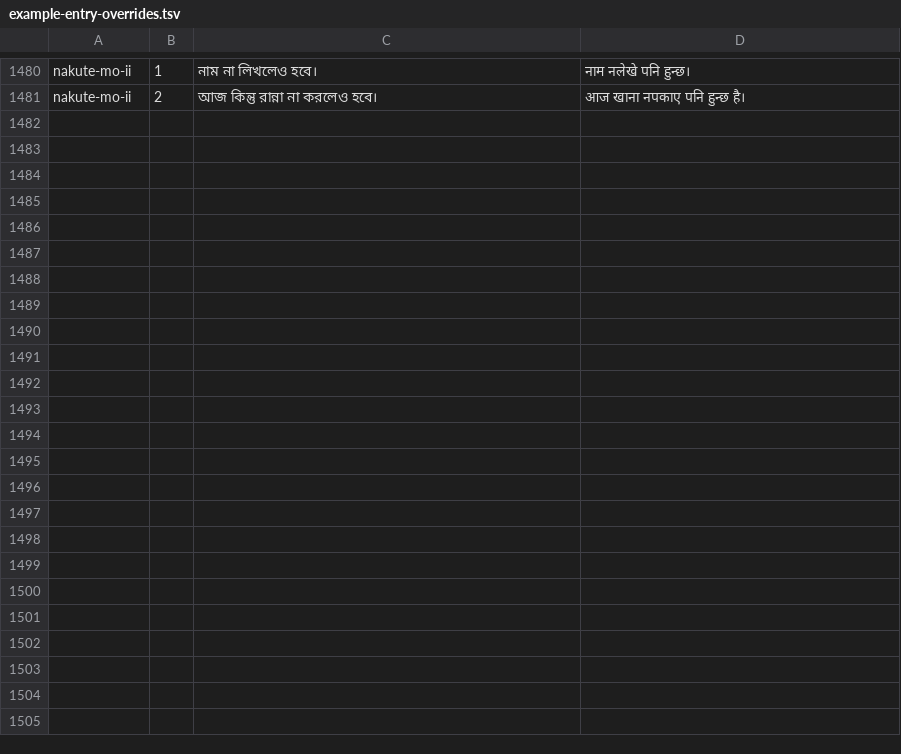
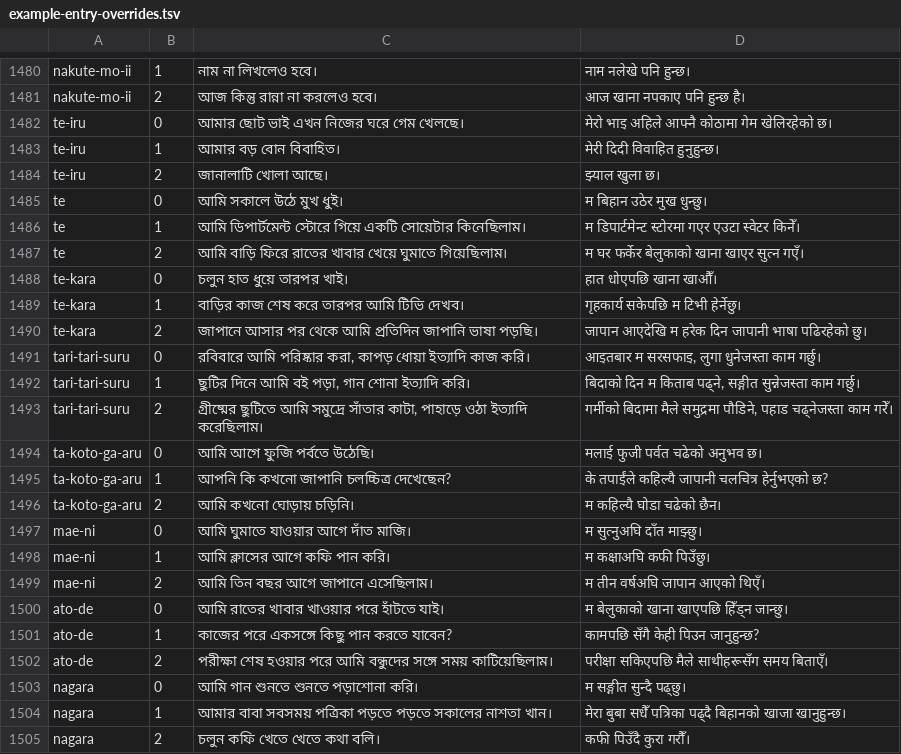
Before and after one commit to Mr04Nazmul/nihongo-path, a TSV file: translations/example-entry-overrides.tsv, drawn as a sheet; only a part is shown, gaps mark what is left out; the diff names each change by its address in the sheet, - before the commit and + after, or states it on an @@ line.

```diff
--- a/translations/example-entry-overrides.tsv
+++ b/translations/example-entry-overrides.tsv
+row 1482: te-iru | 0 | আমার ছোট ভাই এখন নিজের ঘরে গেম খেলছে। | मेरो भाइ अहिले आफ्नै कोठामा गेम खेलिरहेको छ।
+row 1483: te-iru | 1 | আমার বড় বোন বিবাহিত। | मेरी दिदी विवाहित हुनुहुन्छ।
+row 1484: te-iru | 2 | জানালাটি খোলা আছে। | झ्याल खुला छ।
+row 1485: te | 0 | আমি সকালে উঠে মুখ ধুই। | म बिहान उठेर मुख धुन्छु।
+row 1486: te | 1 | আমি ডিপার্টমেন্ট স্টোরে গিয়ে একটি সোয়েটার কিনেছিলাম। | म डिपार्टमेन्ट स्टोरमा गएर एउटा स्वेटर किनेँ।
+row 1487: te | 2 | আমি বাড়ি ফিরে রাতের খাবার খেয়ে ঘুমাতে গিয়েছিলাম। | म घर फर्केर बेलुकाको खाना खाएर सुत्न गएँ।
+row 1488: te-kara | 0 | চলুন হাত ধুয়ে তারপর খাই। | हात धोएपछि खाना खाऔँ।
+row 1489: te-kara | 1 | বাড়ির কাজ শেষ করে তারপর আমি টিভি দেখব। | गृहकार्य सकेपछि म टिभी हेर्नेछु।
+row 1490: te-kara | 2 | জাপানে আসার পর থেকে আমি প্রতিদিন জাপানি ভাষা পড়ছি। | जापान आएदेखि म हरेक दिन जापानी भाषा पढिरहेको छु।
+row 1491: tari-tari-suru | 0 | রবিবারে আমি পরিষ্কার করা, কাপড় ধোয়া ইত্যাদি কাজ করি। | आइतबार म सरसफाइ, लुगा धुनेजस्ता काम गर्छु।
+row 1492: tari-tari-suru | 1 | ছুটির দিনে আমি বই পড়া, গান শোনা ইত্যাদি করি। | बिदाको दिन म किताब पढ्ने, सङ्गीत सुन्नेजस्ता काम गर्छु।
+row 1493: tari-tari-suru | 2 | গ্রীষ্মের ছুটিতে আমি সমুদ্রে সাঁতার কাটা, পাহাড়ে ওঠা ইত্যাদি করেছিলাম। | गर्मीको बिदामा मैले समुद्रमा पौडिने, पहाड चढ्नेजस्ता काम गरेँ।
+row 1494: ta-koto-ga-aru | 0 | আমি আগে ফুজি পর্বতে উঠেছি। | मलाई फुजी पर्वत चढेको अनुभव छ।
+row 1495: ta-koto-ga-aru | 1 | আপনি কি কখনো জাপানি চলচ্চিত্র দেখেছেন? | के तपाईंले कहिल्यै जापानी चलचित्र हेर्नुभएको छ?
+row 1496: ta-koto-ga-aru | 2 | আমি কখনো ঘোড়ায় চড়িনি। | म कहिल्यै घोडा चढेको छैन।
+row 1497: mae-ni | 0 | আমি ঘুমাতে যাওয়ার আগে দাঁত মাজি। | म सुत्नुअघि दाँत माझ्छु।
+row 1498: mae-ni | 1 | আমি ক্লাসের আগে কফি পান করি। | म कक्षाअघि कफी पिउँछु।
+row 1499: mae-ni | 2 | আমি তিন বছর আগে জাপানে এসেছিলাম। | म तीन वर्षअघि जापान आएको थिएँ।
+row 1500: ato-de | 0 | আমি রাতের খাবার খাওয়ার পরে হাঁটতে যাই। | म बेलुकाको खाना खाएपछि हिँड्न जान्छु।
+row 1501: ato-de | 1 | কাজের পরে একসঙ্গে কিছু পান করতে যাবেন? | कामपछि सँगै केही पिउन जानुहुन्छ?
+row 1502: ato-de | 2 | পরীক্ষা শেষ হওয়ার পরে আমি বন্ধুদের সঙ্গে সময় কাটিয়েছিলাম। | परीक्षा सकिएपछि मैले साथीहरूसँग समय बिताएँ।
+row 1503: nagara | 0 | আমি গান শুনতে শুনতে পড়াশোনা করি। | म सङ्गीत सुन्दै पढ्छु।
+row 1504: nagara | 1 | আমার বাবা সবসময় পত্রিকা পড়তে পড়তে সকালের নাশতা খান। | मेरा बुबा सधैँ पत्रिका पढ्दै बिहानको खाजा खानुहुन्छ।
+row 1505: nagara | 2 | চলুন কফি খেতে খেতে কথা বলি। | कफी पिउँदै कुरा गरौँ।
```
Also changed, not shown: translations/grammar-n5.tsv, 4 other files.
